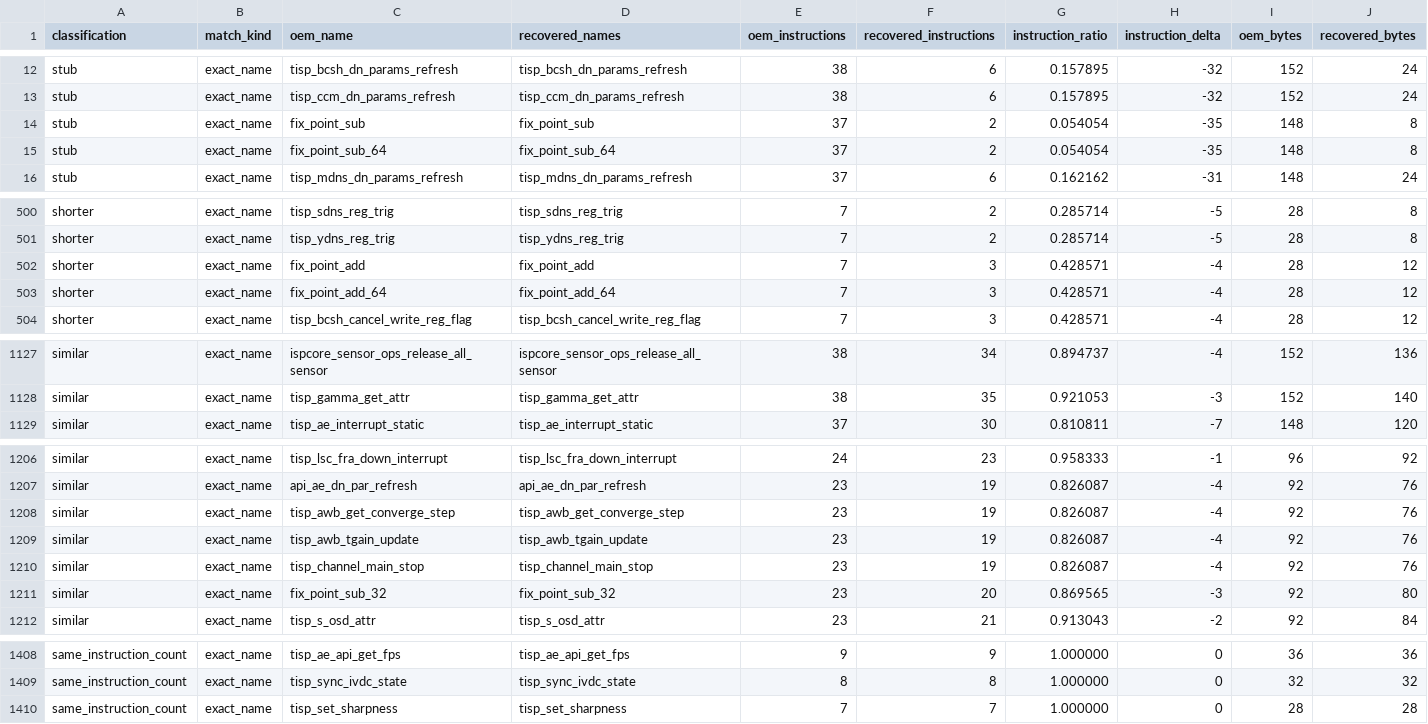
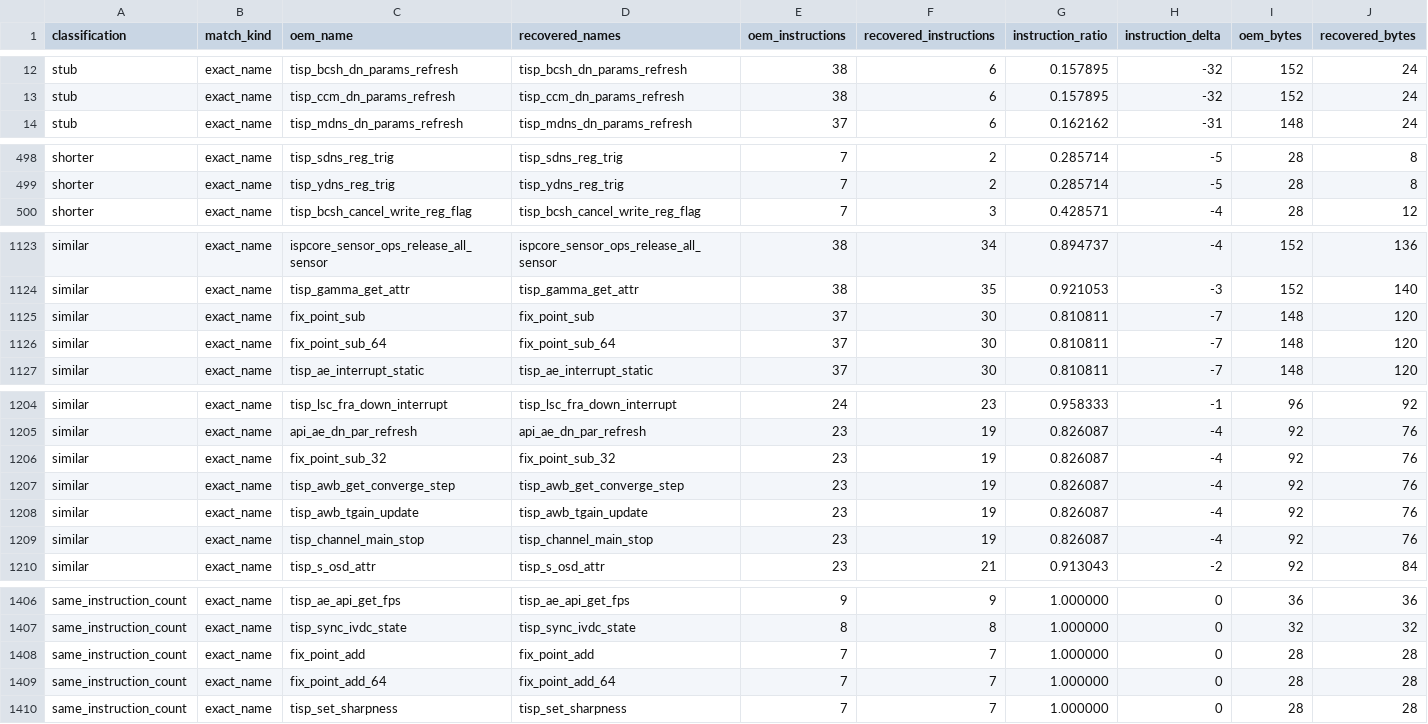
Before and after one commit to opensensor/isp, a CSV file: driver/t41/audit/binary_audit.csv, drawn as a sheet; only a part is shown, gaps mark what is left out; removed rows and columns are numbered as before the commit, all else as after; rows hold the shown columns only; the diff names each change by its address in the sheet, - before the commit and + after, or states it on an @@ line.

Commit message:
Restore T41 fixed point add and subtract

```diff
--- a/driver/t41/audit/binary_audit.csv
+++ b/driver/t41/audit/binary_audit.csv
-row 14: stub | exact_name | fix_point_sub | fix_point_sub | 37 | 2 | 0.054054 | -35 | 148 | 8
-row 15: stub | exact_name | fix_point_sub_64 | fix_point_sub_64 | 37 | 2 | 0.054054 | -35 | 148 | 8
-row 502: shorter | exact_name | fix_point_add | fix_point_add | 7 | 3 | 0.428571 | -4 | 28 | 12
-row 503: shorter | exact_name | fix_point_add_64 | fix_point_add_64 | 7 | 3 | 0.428571 | -4 | 28 | 12
+row 1125: similar | exact_name | fix_point_sub | fix_point_sub | 37 | 30 | 0.810811 | -7 | 148 | 120
+row 1126: similar | exact_name | fix_point_sub_64 | fix_point_sub_64 | 37 | 30 | 0.810811 | -7 | 148 | 120
+row 1206: similar | exact_name | fix_point_sub_32 | fix_point_sub_32 | 23 | 19 | 0.826087 | -4 | 92 | 76
-row 1211: similar | exact_name | fix_point_sub_32 | fix_point_sub_32 | 23 | 20 | 0.869565 | -3 | 92 | 80
+row 1408: same_instruction_count | exact_name | fix_point_add | fix_point_add | 7 | 7 | 1.000000 | 0 | 28 | 28
+row 1409: same_instruction_count | exact_name | fix_point_add_64 | fix_point_add_64 | 7 | 7 | 1.000000 | 0 | 28 | 28
```
Also changed, not shown: 4 other files.
